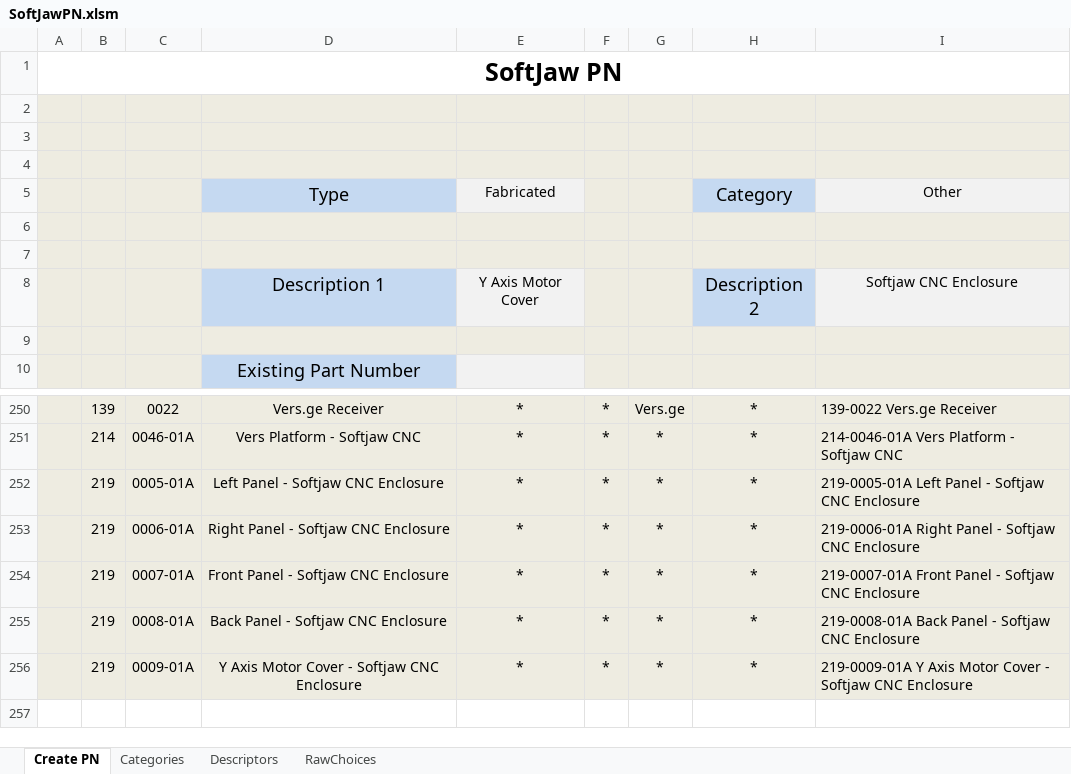
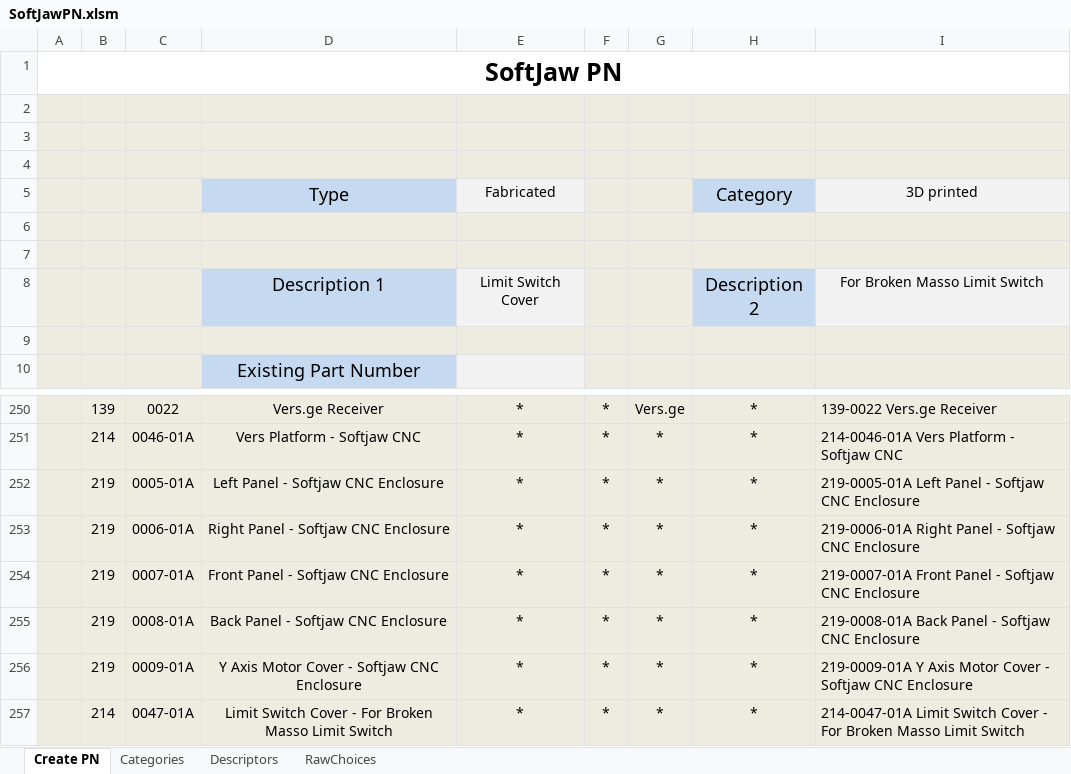
Before and after one commit to junglerhino37/SoftJawPN, an Excel workbook: SoftJawPN.xlsm, sheet Create PN, drawn as a sheet; only a part is shown, gaps mark what is left out; values as stored, in another font and other column widths than the file's, no borders; charts and pictures not drawn; the diff names each change by its address in the sheet, - before the commit and + after, or states it on an @@ line.

Commit message:
added masso limit switch
214-0047-01A Limit Switch Cover - For Broken Masso Limit Switch

```diff
--- a/SoftJawPN.xlsm (sheet Create PN)
+++ b/SoftJawPN.xlsm (sheet Create PN)
-I5: Other
+I5: 3D printed
-E8: Y Axis Motor Cover
+E8: Limit Switch Cover
-I8: Softjaw CNC Enclosure
+I8: For Broken Masso Limit Switch
+row 257:  | 214 | 0047-01A | Limit Switch Cover - For Broken Masso Limit Switch | * | * | * | * | 214-0047-01A Limit Switch Cover - For Broken Masso Limit Switch
```
